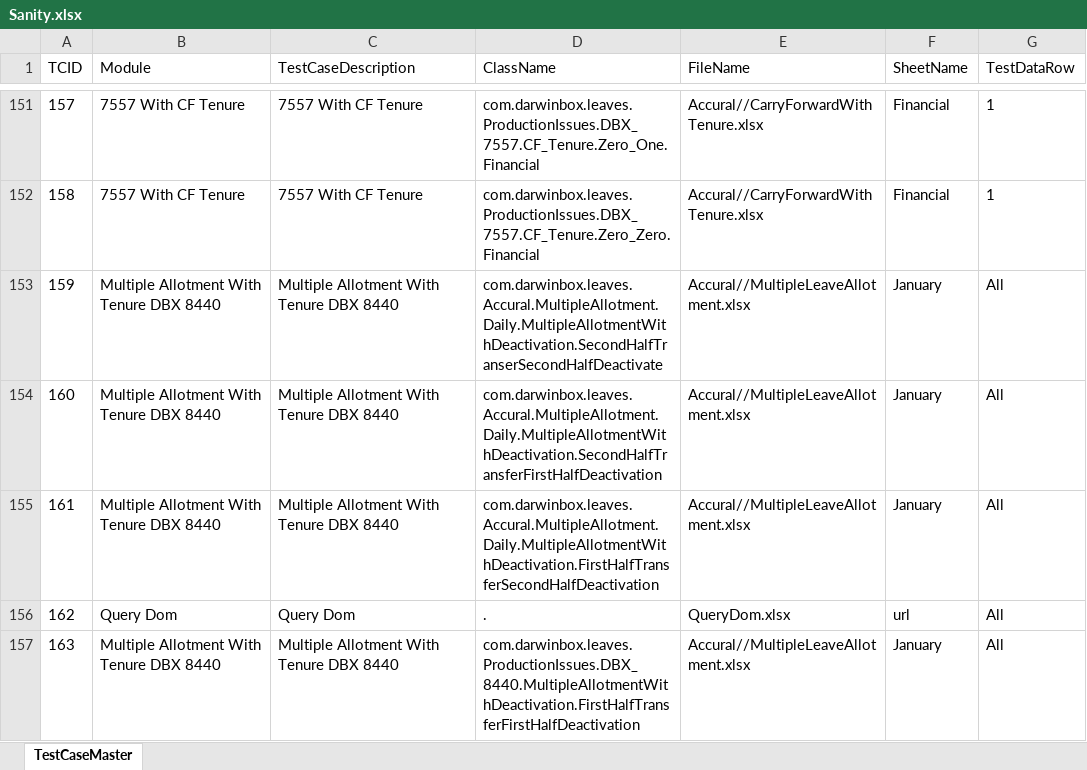
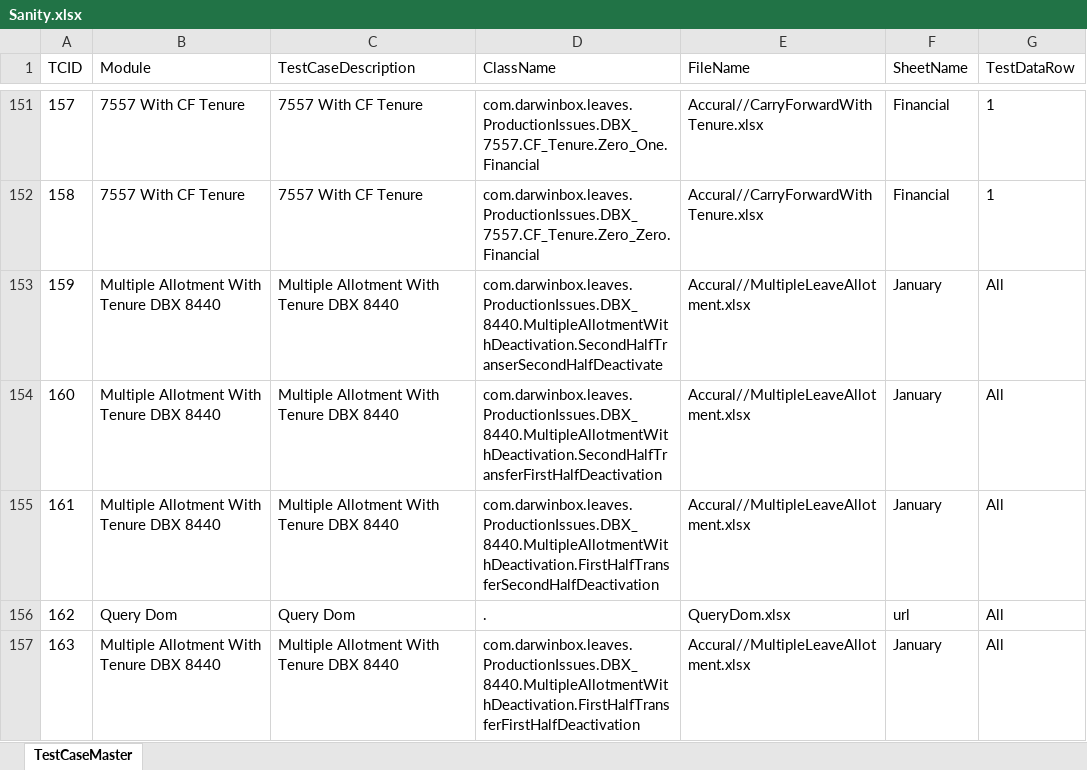
Before and after one commit to sandeepdoddi14/yetendra, an Excel workbook: leave/src/main/resources/Sanity.xlsx, sheet TestCaseMaster, drawn as a sheet; only a part is shown, gaps mark what is left out; values as stored, in another font and other column widths than the file's, no borders; the diff names each change by its address in the sheet, - before the commit and + after, or states it on an @@ line.

```diff
--- a/leave/src/main/resources/Sanity.xlsx (sheet TestCaseMaster)
+++ b/leave/src/main/resources/Sanity.xlsx (sheet TestCaseMaster)
-D153 (ClassName): com.darwinbox.leaves.Accural.MultipleAllotment.Daily.MultipleAllotmentWithDeactivation.SecondHalfTranserSecondHalfDeactivate
+D153 (ClassName): com.darwinbox.leaves.ProductionIssues.DBX_8440.MultipleAllotmentWithDeactivation.SecondHalfTranserSecondHalfDeactivate
-D154 (ClassName): com.darwinbox.leaves.Accural.MultipleAllotment.Daily.MultipleAllotmentWithDeactivation.SecondHalfTransferFirstHalfDeactivation
+D154 (ClassName): com.darwinbox.leaves.ProductionIssues.DBX_8440.MultipleAllotmentWithDeactivation.SecondHalfTransferFirstHalfDeactivation
-D155 (ClassName): com.darwinbox.leaves.Accural.MultipleAllotment.Daily.MultipleAllotmentWithDeactivation.FirstHalfTransferSecondHalfDeactivation
+D155 (ClassName): com.darwinbox.leaves.ProductionIssues.DBX_8440.MultipleAllotmentWithDeactivation.FirstHalfTransferSecondHalfDeactivation
```
Also changed, not shown: leave/src/main/resources/Config.xlsx.
